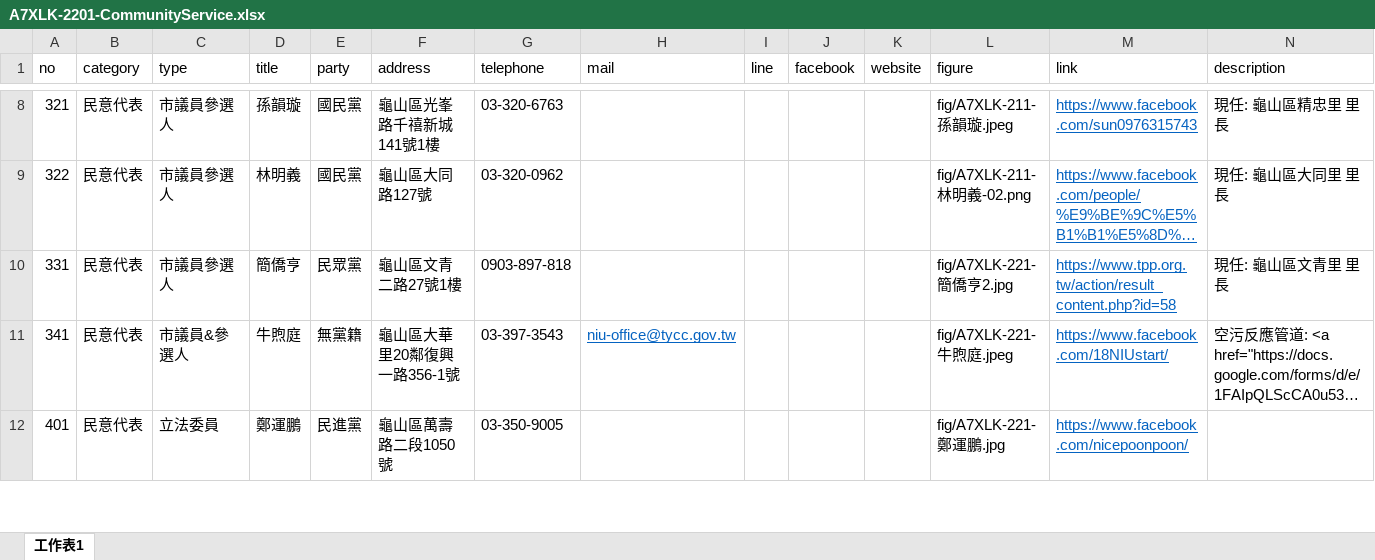
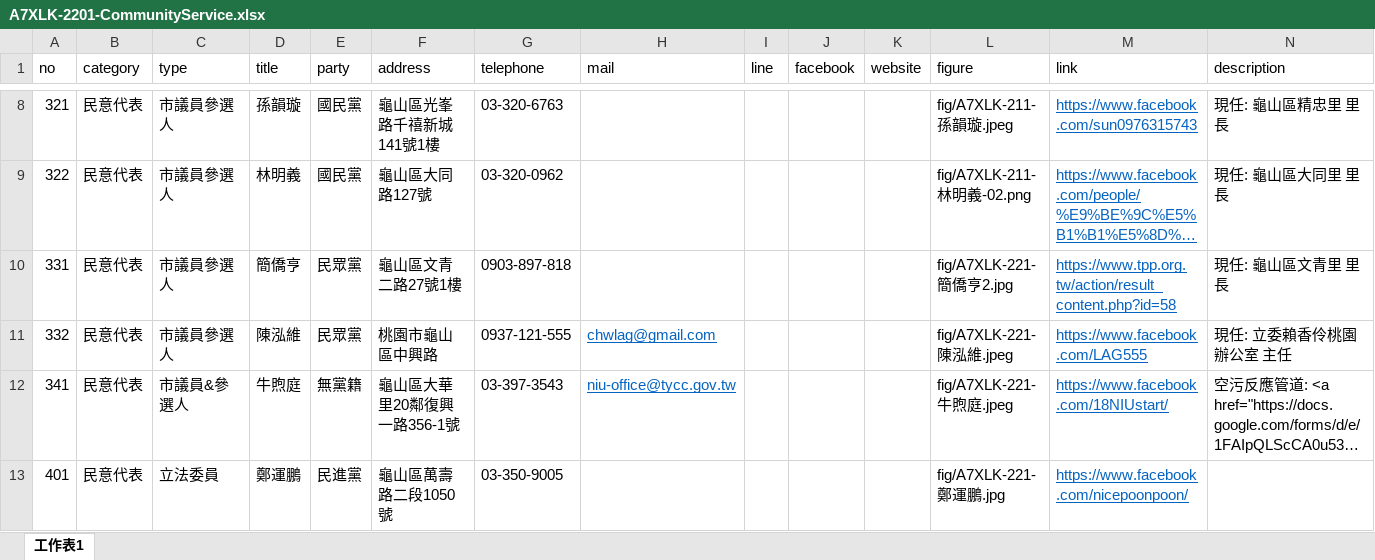
Before and after one commit to TCWang/A7Xinlinkou, an Excel workbook: db/A7XLK-2201-CommunityService.xlsx, sheet 工作表1, drawn as a sheet; only a part is shown, gaps mark what is left out; long unchanged cells end in …; values as stored, in another font and other column widths than the file's, no borders; the diff names each change by its address in the sheet, - before the commit and + after, or states it on an @@ line.

```diff
--- a/db/A7XLK-2201-CommunityService.xlsx (sheet 工作表1)
+++ b/db/A7XLK-2201-CommunityService.xlsx (sheet 工作表1)
+row 11: 332 | 民意代表 | 市議員參選人 | 陳泓維 | 民眾黨 | 桃園市龜山區中興路 | 0937-121-555 | chwlag@gmail.com |  |  |  | fig/A7XLK-221-陳泓維.jpeg | https://www.facebook.com/LAG555 | 現任: 立委賴香伶桃園辦公室 主任
```
Also changed, not shown: 10 other files.
